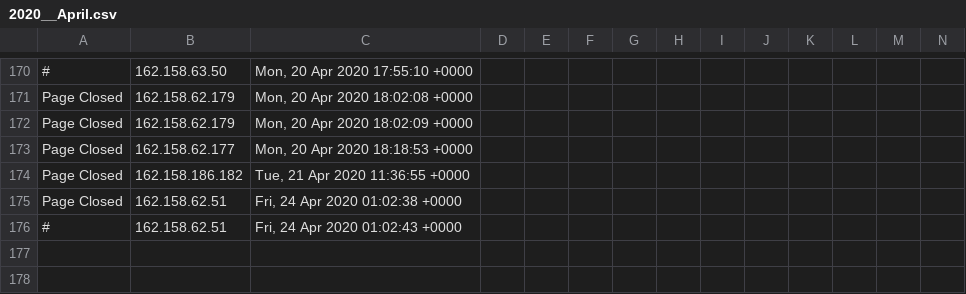
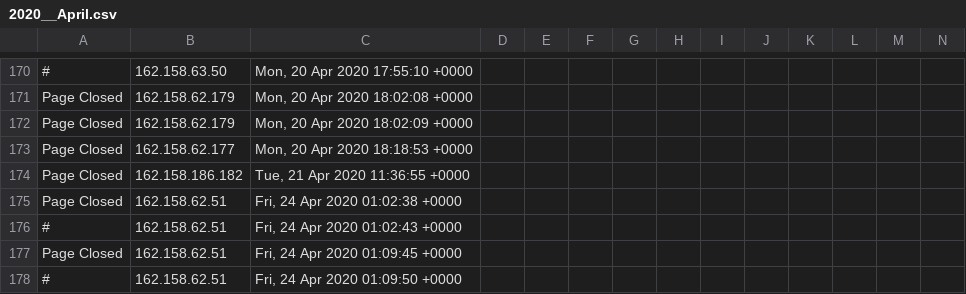
Before and after one commit to runacode/cliffsbodyshop.net, a CSV file: logs/2020__April.csv, drawn as a sheet; only a part is shown, gaps mark what is left out; rows hold the shown columns only; the diff names each change by its address in the sheet, - before the commit and + after, or states it on an @@ line.

```diff
--- a/logs/2020__April.csv
+++ b/logs/2020__April.csv
+row 177: Page Closed | 162.158.62.51 | Fri, 24 Apr 2020 01:09:45 +0000
+row 178: # | 162.158.62.51 | Fri, 24 Apr 2020 01:09:50 +0000
```
Also changed, not shown: 1 other file.
